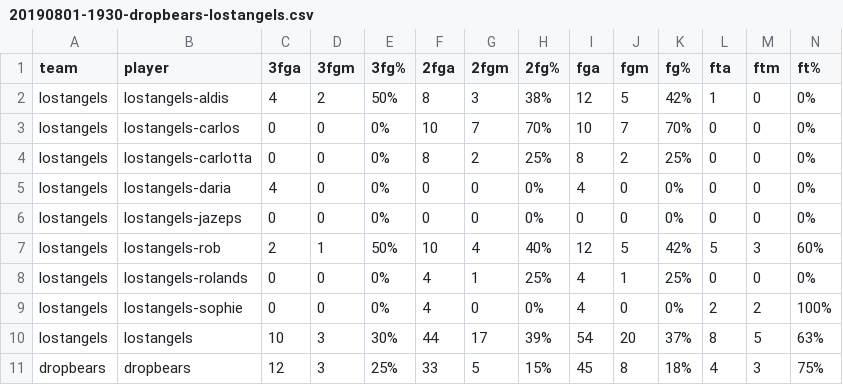
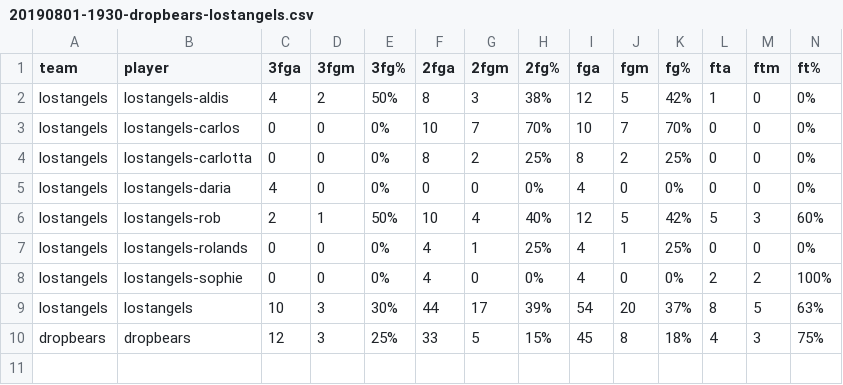
Before and after one commit to zilupe/thegame.report-data, a CSV file: raw_data/statastic/20190801-1930-dropbears-lostangels.csv, drawn as a sheet; only a part is shown; rows hold the shown columns only; the diff names each change by its address in the sheet, - before the commit and + after, or states it on an @@ line.

Commit message:
* Remove zero rows * Player stats report

```diff
--- a/raw_data/statastic/20190801-1930-dropbears-lostangels.csv
+++ b/raw_data/statastic/20190801-1930-dropbears-lostangels.csv
-row 6: lostangels | lostangels-jazeps | 0 | 0 | 0% | 0 | 0 | 0% | 0 | 0 | 0% | 0 | 0 | 0%
```
Also changed, not shown: 3 other files.
